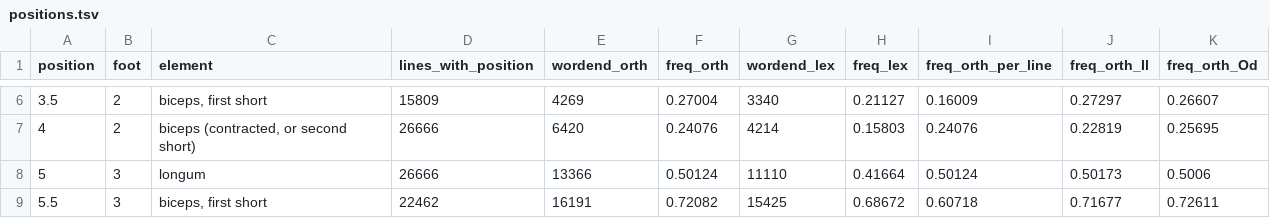
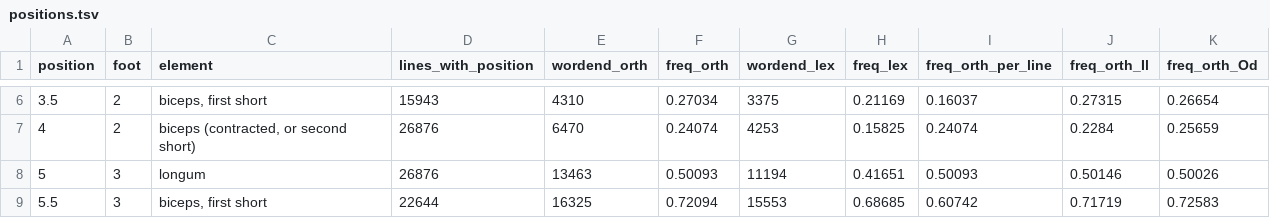
Before and after one commit to mme-scm/parry-wimbledon, a TSV file: homer/positions.tsv, drawn as a sheet; only a part is shown, gaps mark what is left out; the diff covers the shown part only.

```diff
--- a/homer/positions.tsv
+++ b/homer/positions.tsv
@@ -6,4 +6,4 @@ position	foot	element	lines_with_position	wordend_orth	freq_orth	wordend_lex	fre
-3.5	2	biceps, first short	15809	4269	0.27004	3340	0.21127	0.16009	0.27297	0.26607
-4	2	biceps (contracted, or second short)	26666	6420	0.24076	4214	0.15803	0.24076	0.22819	0.25695
-5	3	longum	26666	13366	0.50124	11110	0.41664	0.50124	0.50173	0.5006
-5.5	3	biceps, first short	22462	16191	0.72082	15425	0.68672	0.60718	0.71677	0.72611
+3.5	2	biceps, first short	15943	4310	0.27034	3375	0.21169	0.16037	0.27315	0.26654
+4	2	biceps (contracted, or second short)	26876	6470	0.24074	4253	0.15825	0.24074	0.2284	0.25659
+5	3	longum	26876	13463	0.50093	11194	0.41651	0.50093	0.50146	0.50026
+5.5	3	biceps, first short	22644	16325	0.72094	15553	0.68685	0.60742	0.71719	0.72583
```
Also changed, not shown: 98 edited cells elsewhere in this file, homer/dichrona_analogy.tsv, 13 other files.
